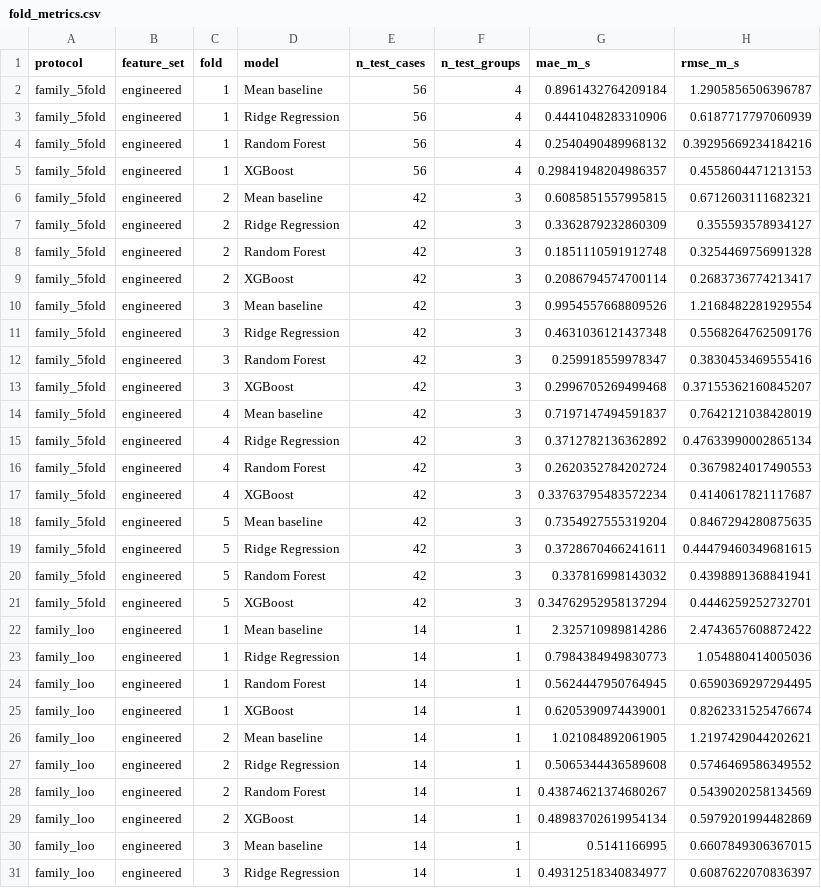
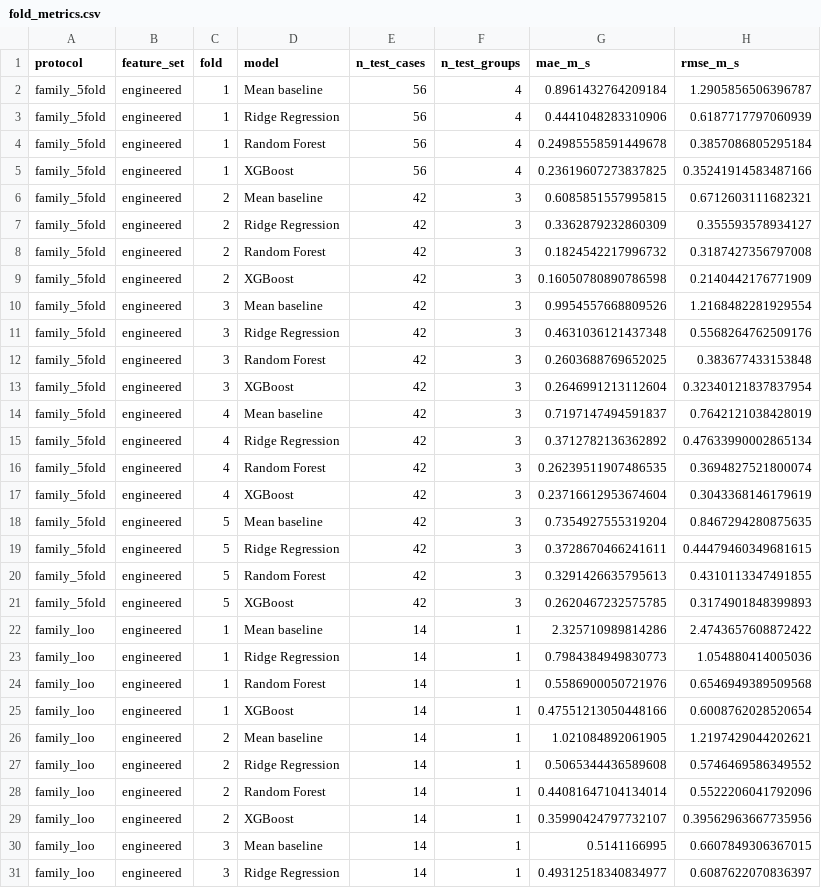
Before and after one commit to aarya-sr/T006-urban-microclimate-modelling, a CSV file: results/fold_metrics.csv, drawn as a sheet; only a part is shown; the diff covers the shown part only.

```diff
--- a/results/fold_metrics.csv
+++ b/results/fold_metrics.csv
@@ -3,28 +3,28 @@ family_5fold,engineered,1,Mean baseline,56,4,0.8961432764209184,1.29058565063967
 family_5fold,engineered,1,Ridge Regression,56,4,0.4441048283310906,0.6187717797060939
-family_5fold,engineered,1,Random Forest,56,4,0.2540490489968132,0.39295669234184216
-family_5fold,engineered,1,XGBoost,56,4,0.29841948204986357,0.4558604471213153
+family_5fold,engineered,1,Random Forest,56,4,0.24985558591449678,0.3857086805295184
+family_5fold,engineered,1,XGBoost,56,4,0.23619607273837825,0.35241914583487166
 family_5fold,engineered,2,Mean baseline,42,3,0.6085851557995815,0.6712603111682321
 family_5fold,engineered,2,Ridge Regression,42,3,0.3362879232860309,0.355593578934127
-family_5fold,engineered,2,Random Forest,42,3,0.1851110591912748,0.3254469756991328
-family_5fold,engineered,2,XGBoost,42,3,0.2086794574700114,0.2683736774213417
+family_5fold,engineered,2,Random Forest,42,3,0.1824542217996732,0.3187427356797008
+family_5fold,engineered,2,XGBoost,42,3,0.16050780890786598,0.2140442176771909
 family_5fold,engineered,3,Mean baseline,42,3,0.9954557668809526,1.2168482281929554
 family_5fold,engineered,3,Ridge Regression,42,3,0.4631036121437348,0.5568264762509176
-family_5fold,engineered,3,Random Forest,42,3,0.259918559978347,0.3830453469555416
-family_5fold,engineered,3,XGBoost,42,3,0.2996705269499468,0.37155362160845207
+family_5fold,engineered,3,Random Forest,42,3,0.2603688769652025,0.383677433153848
+family_5fold,engineered,3,XGBoost,42,3,0.2646991213112604,0.32340121837837954
 family_5fold,engineered,4,Mean baseline,42,3,0.7197147494591837,0.7642121038428019
 family_5fold,engineered,4,Ridge Regression,42,3,0.3712782136362892,0.47633990002865134
-family_5fold,engineered,4,Random Forest,42,3,0.2620352784202724,0.3679824017490553
-family_5fold,engineered,4,XGBoost,42,3,0.33763795483572234,0.4140617821117687
+family_5fold,engineered,4,Random Forest,42,3,0.26239511907486535,0.3694827521800074
+family_5fold,engineered,4,XGBoost,42,3,0.23716612953674604,0.3043368146179619
 family_5fold,engineered,5,Mean baseline,42,3,0.7354927555319204,0.8467294280875635
 family_5fold,engineered,5,Ridge Regression,42,3,0.3728670466241611,0.44479460349681615
-family_5fold,engineered,5,Random Forest,42,3,0.337816998143032,0.4398891368841941
-family_5fold,engineered,5,XGBoost,42,3,0.34762952958137294,0.4446259252732701
+family_5fold,engineered,5,Random Forest,42,3,0.3291426635795613,0.4310113347491855
+family_5fold,engineered,5,XGBoost,42,3,0.2620467232575785,0.3174901848399893
 family_loo,engineered,1,Mean baseline,14,1,2.325710989814286,2.4743657608872422
 family_loo,engineered,1,Ridge Regression,14,1,0.7984384949830773,1.054880414005036
-family_loo,engineered,1,Random Forest,14,1,0.5624447950764945,0.6590369297294495
-family_loo,engineered,1,XGBoost,14,1,0.6205390974439001,0.8262331525476674
+family_loo,engineered,1,Random Forest,14,1,0.5586900050721976,0.6546949389509568
+family_loo,engineered,1,XGBoost,14,1,0.47551213050448166,0.6008762028520654
 family_loo,engineered,2,Mean baseline,14,1,1.021084892061905,1.2197429044202621
 family_loo,engineered,2,Ridge Regression,14,1,0.5065344436589608,0.5746469586349552
-family_loo,engineered,2,Random Forest,14,1,0.43874621374680267,0.5439020258134569
-family_loo,engineered,2,XGBoost,14,1,0.48983702619954134,0.5979201994482869
+family_loo,engineered,2,Random Forest,14,1,0.44081647104134014,0.5522206041792096
+family_loo,engineered,2,XGBoost,14,1,0.35990424797732107,0.39562963667735956
 family_loo,engineered,3,Mean baseline,14,1,0.5141166995,0.6607849306367015
```
Also changed, not shown: 96 edited cells elsewhere in this file, results/family_bootstrap_mae_ci.csv, results/metrics_all_protocols.csv, 9 other files.
